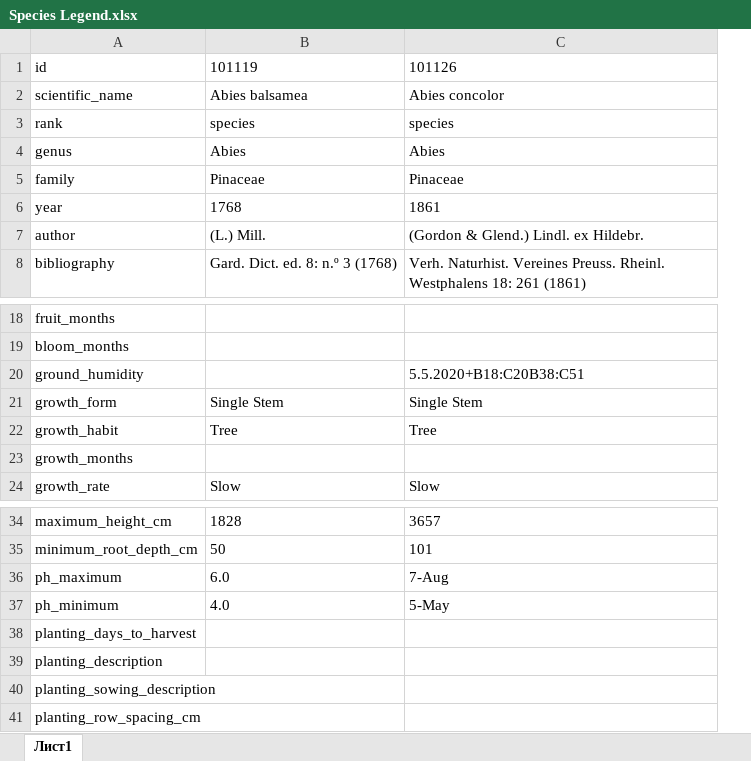
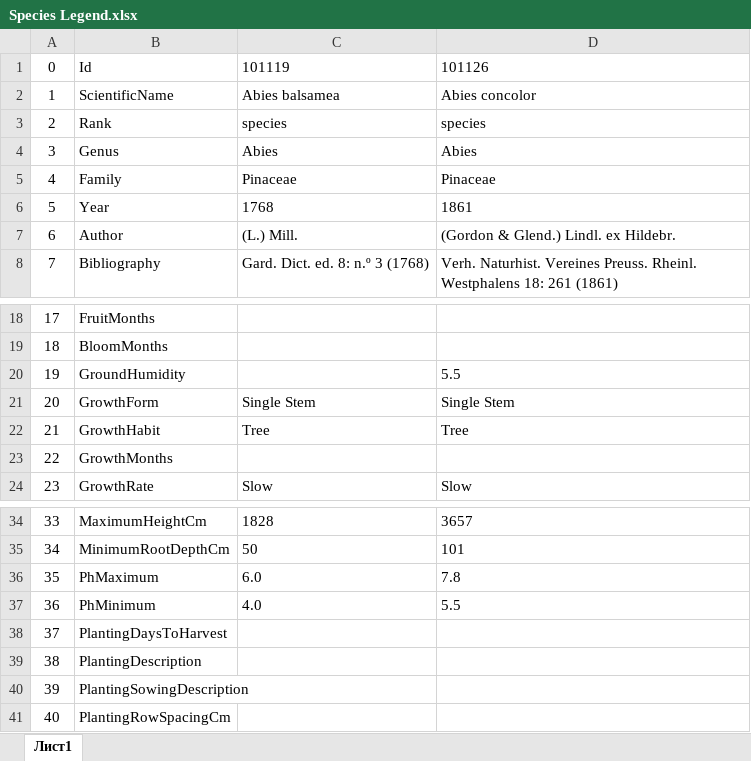
Before and after one commit to Georgi-Kalkovski/EmeraldBotany, an Excel workbook: Materials/Species Legend.xlsx, sheet Лист1, drawn as a sheet; only a part is shown, gaps mark what is left out; values as stored, in another font and other column widths than the file's, no borders; removed rows and columns are numbered as before the commit, all else as after; the diff names each change by its address in the sheet, - before the commit and + after, or states it on an @@ line.

```diff
--- a/Materials/Species Legend.xlsx (sheet Лист1)
+++ b/Materials/Species Legend.xlsx (sheet Лист1)
-column A, rows 1-8: id | scientific_name | rank | genus | family | year | author | bibliography; rows 18-24: fruit_months | bloom_months | ground_humidity | growth_form | growth_habit | growth_months | growth_rate; rows 34-41: maximum_height_cm | minimum_root_depth_cm | ph_maximum | ph_minimum | planting_days_to_harvest | planting_description | planting_sowing_description | planting_row_spacing_cm
+column A, rows 1-8: 0 | 1 | 2 | 3 | 4 | 5 | 6 | 7; rows 18-24: 17 | 18 | 19 | 20 | 21 | 22 | 23; rows 34-41: 33 | 34 | 35 | 36 | 37 | 38 | 39 | 40
+column B, rows 1-8: Id | ScientificName | Rank | Genus | Family | Year | Author | Bibliography; rows 18-24: FruitMonths | BloomMonths | GroundHumidity | GrowthForm | GrowthHabit | GrowthMonths | GrowthRate; rows 34-41: MaximumHeightCm | MinimumRootDepthCm | PhMaximum | PhMinimum | PlantingDaysToHarvest | PlantingDescription | PlantingSowingDescription | PlantingRowSpacingCm
-D20: 5.5.2020+B18:C20B38:C51
+D20: 5.5
-D36: 7-Aug
+D36: 7.8
-D37: 5-May
+D37: 5.5
```
Also changed, not shown: 7 other files.
